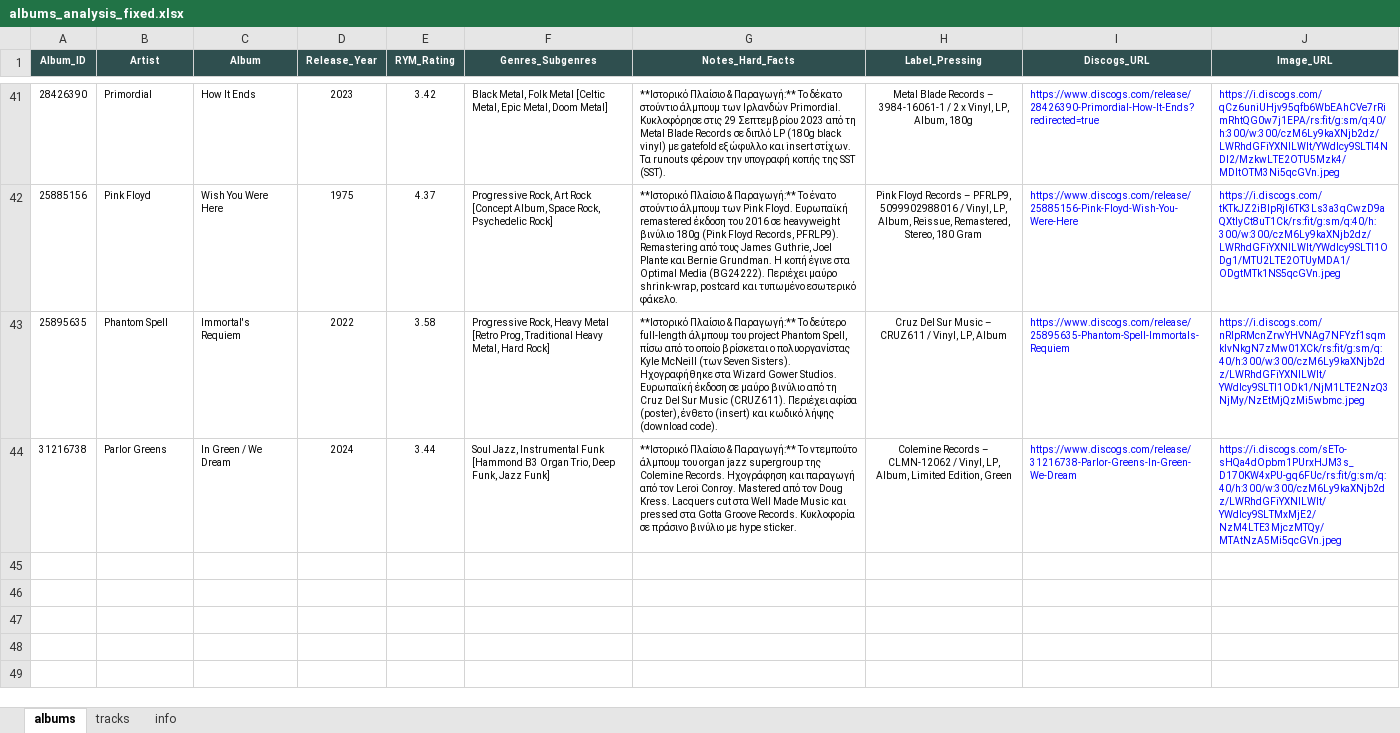
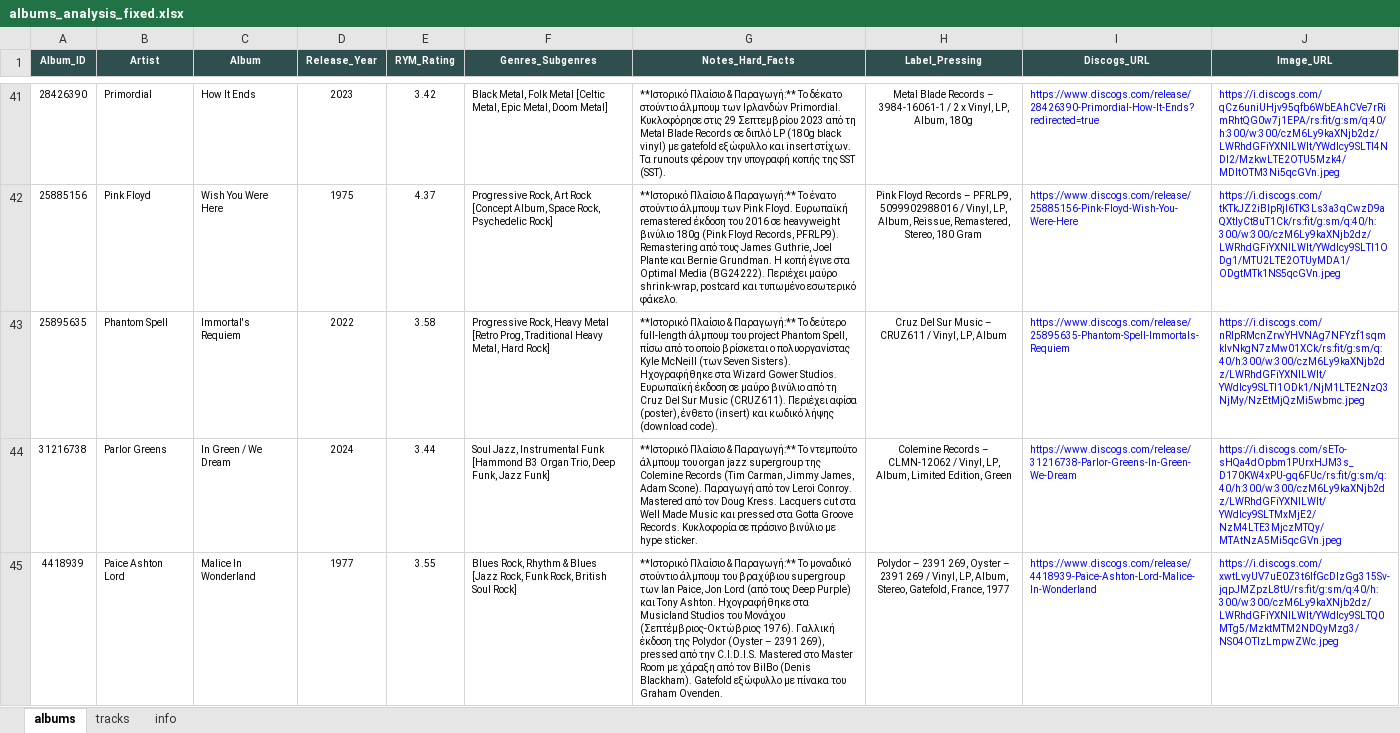
Before and after one commit to blueaegean/music-archive, an Excel workbook: albums_analysis_fixed.xlsx, sheet albums, drawn as a sheet; only a part is shown, gaps mark what is left out; values as stored, in another font and other column widths than the file's, no borders; the diff names each change by its address in the sheet, - before the commit and + after, or states it on an @@ line.

```diff
--- a/albums_analysis_fixed.xlsx (sheet albums)
+++ b/albums_analysis_fixed.xlsx (sheet albums)
-G44 (Notes_Hard_Facts): …της Colemine Records. Ηχογράφηση και παραγωγή από τον…
+G44 (Notes_Hard_Facts): …της Colemine Records (Tim Carman, Jimmy James, Adam Scone). Παραγωγή από τον…
+row 45: 4418939 | Paice Ashton Lord | Malice In Wonderland | 1977 | 3.55 | Blues Rock, Rhythm & Blues [Jazz Rock, Funk Rock, British Soul Rock] | **Ιστορικό Πλαίσιο & Παραγωγή:** Το μοναδικό στούντιο άλμπουμ του βραχύβιου supergroup των Ian Paice, Jon Lord (από τους Deep Purple) και Tony Ashton. Ηχογραφήθηκε στα Musicland Studios του Μονάχου (Σεπτέμβριος-Οκτώβριος 1976). Γαλλική έκδοση της Polydor (Oyster – 2391 269), pressed από την C.I.D.I.S. Mastered στο Master Room με χάραξη από τον BilBo (Denis Blackham). Gatefold εξώφυλλο με πίνακα του Graham Ovenden. | Polydor – 2391 269, Oyster – 2391 269 / Vinyl, LP, Album, Stereo, Gatefold, France, 1977 | https://www.discogs.com/release/4418939-Paice-Ashton-Lord-Malice-In-Wonderland | https://i.discogs.com/xwtLvyUV7uE0Z3t6IfGcDlzGg315Sv-jqpJMZpzL8tU/rs:fit/g:sm/q:40/h:300/w:300/czM6Ly9kaXNjb2dz/LWRhdGFiYXNlLWlt/YWdlcy9SLTQ0MTg5/MzktMTM2NDQyMzg3/NS04OTIzLmpwZWc.jpeg
```
Also changed, not shown: sheet tracks.
